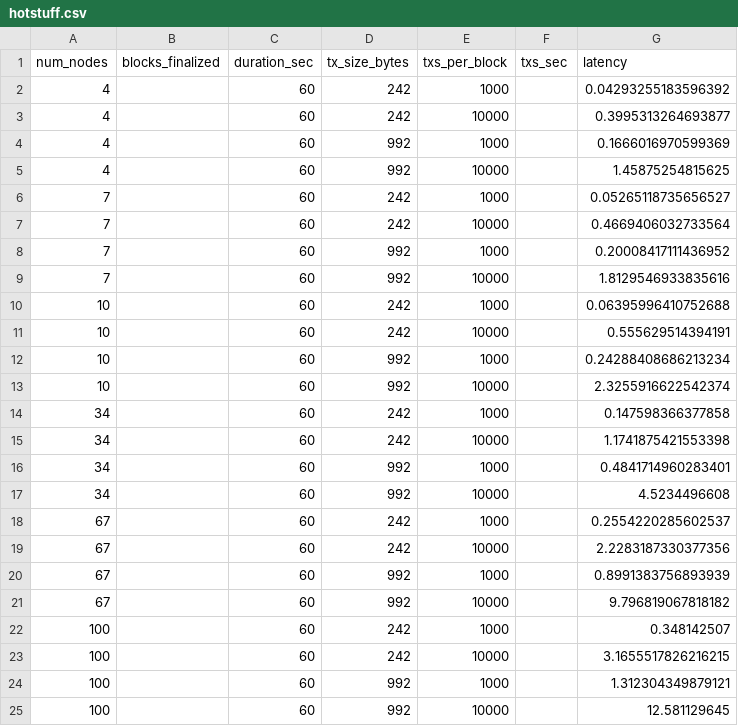
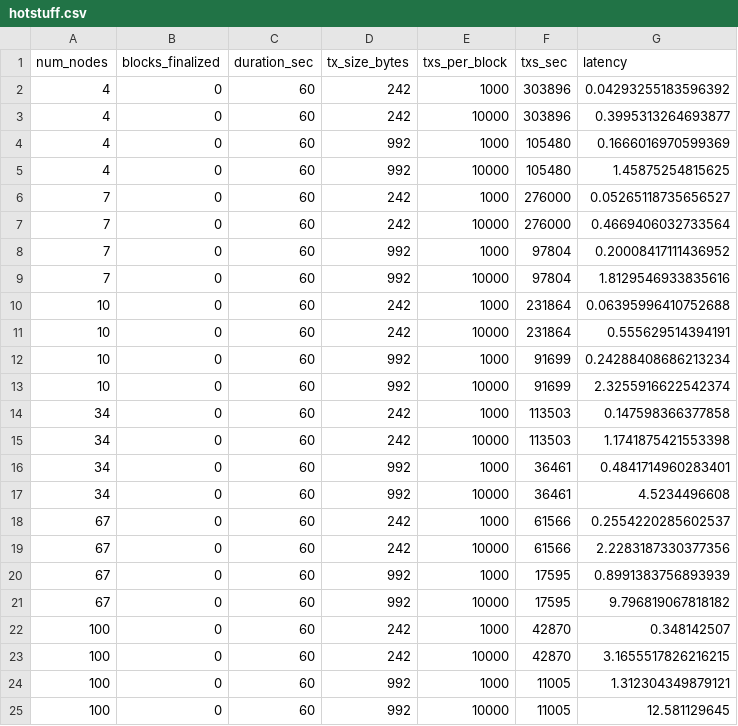
Before and after one commit to AndreSantos0/Probabilistic-Chained-Blockchain-Consensus, a CSV file: hotstuff.csv, drawn as a sheet.

Commit message:
Adds throughput results for hotstuff.

```diff
--- a/hotstuff.csv
+++ b/hotstuff.csv
@@ -1,25 +1,25 @@
 num_nodes;blocks_finalized;duration_sec;tx_size_bytes;txs_per_block;txs_sec;latency
-4;;60;242;1000;;0.04293255183596392
-4;;60;242;10000;;0.3995313264693877
-4;;60;992;1000;;0.1666016970599369
-4;;60;992;10000;;1.45875254815625
-7;;60;242;1000;;0.05265118735656527
-7;;60;242;10000;;0.4669406032733564
-7;;60;992;1000;;0.20008417111436952
-7;;60;992;10000;;1.8129546933835616
-10;;60;242;1000;;0.06395996410752688
-10;;60;242;10000;;0.555629514394191
-10;;60;992;1000;;0.24288408686213234
-10;;60;992;10000;;2.3255916622542374
-34;;60;242;1000;;0.147598366377858
-34;;60;242;10000;;1.1741875421553398
-34;;60;992;1000;;0.4841714960283401
-34;;60;992;10000;;4.5234496608
-67;;60;242;1000;;0.2554220285602537
-67;;60;242;10000;;2.2283187330377356
-67;;60;992;1000;;0.8991383756893939
-67;;60;992;10000;;9.796819067818182
-100;;60;242;1000;;0.348142507
-100;;60;242;10000;;3.1655517826216215
-100;;60;992;1000;;1.312304349879121
-100;;60;992;10000;;12.581129645
+4;0;60;242;1000;303896;0.04293255183596392
+4;0;60;242;10000;303896;0.3995313264693877
+4;0;60;992;1000;105480;0.1666016970599369
+4;0;60;992;10000;105480;1.45875254815625
+7;0;60;242;1000;276000;0.05265118735656527
+7;0;60;242;10000;276000;0.4669406032733564
+7;0;60;992;1000;97804;0.20008417111436952
+7;0;60;992;10000;97804;1.8129546933835616
+10;0;60;242;1000;231864;0.06395996410752688
+10;0;60;242;10000;231864;0.555629514394191
+10;0;60;992;1000;91699;0.24288408686213234
+10;0;60;992;10000;91699;2.3255916622542374
+34;0;60;242;1000;113503;0.147598366377858
+34;0;60;242;10000;113503;1.1741875421553398
+34;0;60;992;1000;36461;0.4841714960283401
+34;0;60;992;10000;36461;4.5234496608
+67;0;60;242;1000;61566;0.2554220285602537
+67;0;60;242;10000;61566;2.2283187330377356
+67;0;60;992;1000;17595;0.8991383756893939
+67;0;60;992;10000;17595;9.796819067818182
+100;0;60;242;1000;42870;0.348142507
+100;0;60;242;10000;42870;3.1655517826216215
+100;0;60;992;1000;11005;1.312304349879121
+100;0;60;992;10000;11005;12.581129645
```
